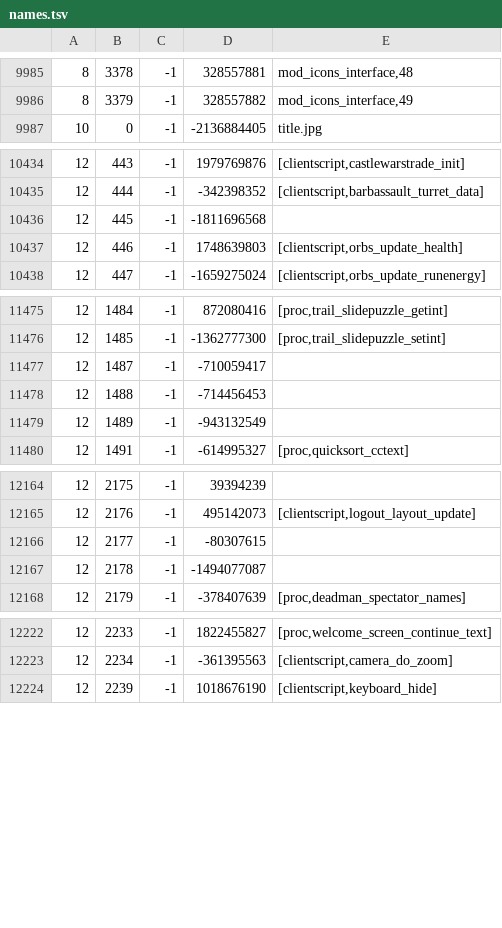
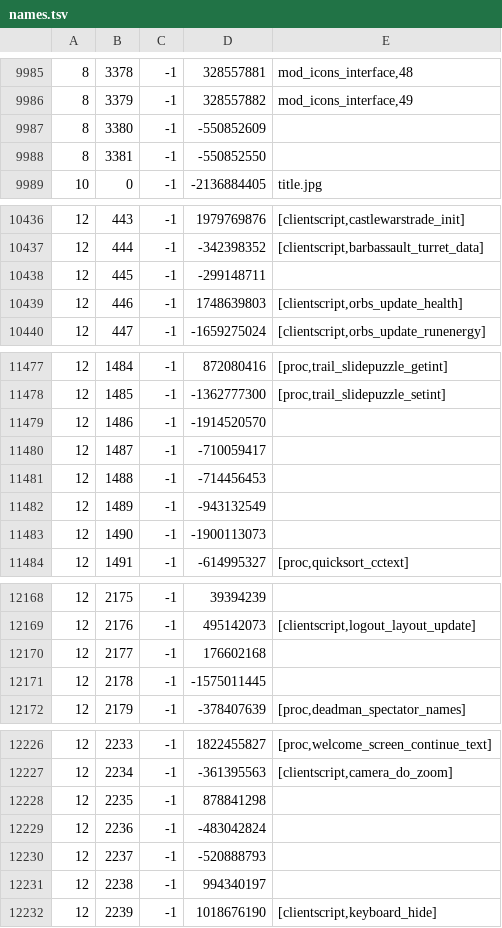
Before and after one commit to RuneStar/cache-names, a TSV file: names.tsv, drawn as a sheet; only a part is shown, gaps mark what is left out.

```diff
--- a/names.tsv
+++ b/names.tsv
@@ -9986,2 +9986,4 @@
 8	3379	-1	328557882	mod_icons_interface,49
+8	3380	-1	-550852609	
+8	3381	-1	-550852550	
 10	0	-1	-2136884405	title.jpg
@@ -10435,3 +10437,3 @@
 12	444	-1	-342398352	[clientscript,barbassault_turret_data]
-12	445	-1	-1811696568	
+12	445	-1	-299148711	
 12	446	-1	1748639803	[clientscript,orbs_update_health]
@@ -11476,2 +11478,3 @@
 12	1485	-1	-1362777300	[proc,trail_slidepuzzle_setint]
+12	1486	-1	-1914520570	
 12	1487	-1	-710059417	
@@ -11479,2 +11482,3 @@
 12	1489	-1	-943132549	
+12	1490	-1	-1900113073	
 12	1491	-1	-614995327	[proc,quicksort_cctext]
@@ -12165,4 +12169,4 @@
 12	2176	-1	495142073	[clientscript,logout_layout_update]
-12	2177	-1	-80307615	
-12	2178	-1	-1494077087	
+12	2177	-1	176602168	
+12	2178	-1	-1575011445	
 12	2179	-1	-378407639	[proc,deadman_spectator_names]
@@ -12223,2 +12227,6 @@
 12	2234	-1	-361395563	[clientscript,camera_do_zoom]
+12	2235	-1	878841298	
+12	2236	-1	-483042824	
+12	2237	-1	-520888793	
+12	2238	-1	994340197	
 12	2239	-1	1018676190	[clientscript,keyboard_hide]
```
Also changed, not shown: name-hashes.tsv.
